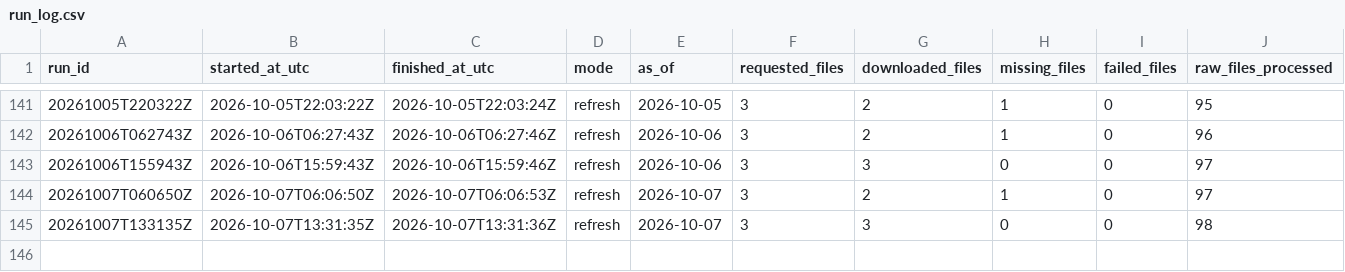
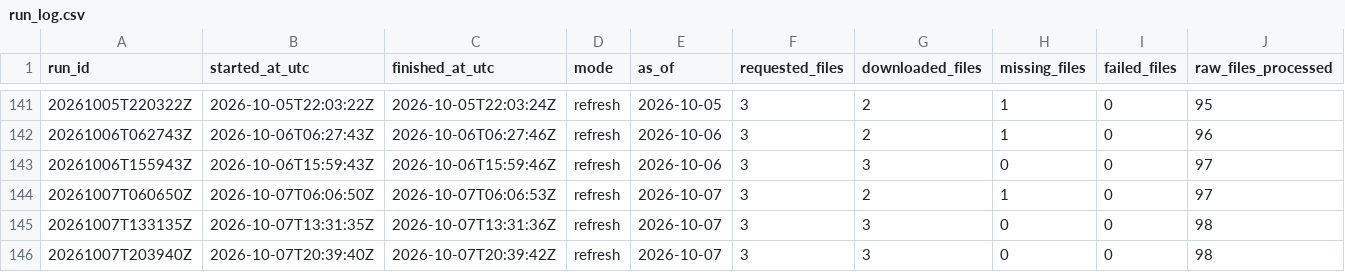
Before and after one commit to jcgomezga/puntos-calor-colombia-dashboard, a CSV file: data/metadata/run_log.csv, drawn as a sheet; only a part is shown, gaps mark what is left out; rows hold the shown columns only; the diff names each change by its address in the sheet, - before the commit and + after, or states it on an @@ line.

```diff
--- a/data/metadata/run_log.csv
+++ b/data/metadata/run_log.csv
+row 146: 20261007T203940Z | 2026-10-07T20:39:40Z | 2026-10-07T20:39:42Z | refresh | 2026-10-07 | 3 | 3 | 0 | 0 | 98
```
Also changed, not shown: data/processed/hotspots_2026-10.csv, 23 other files.
